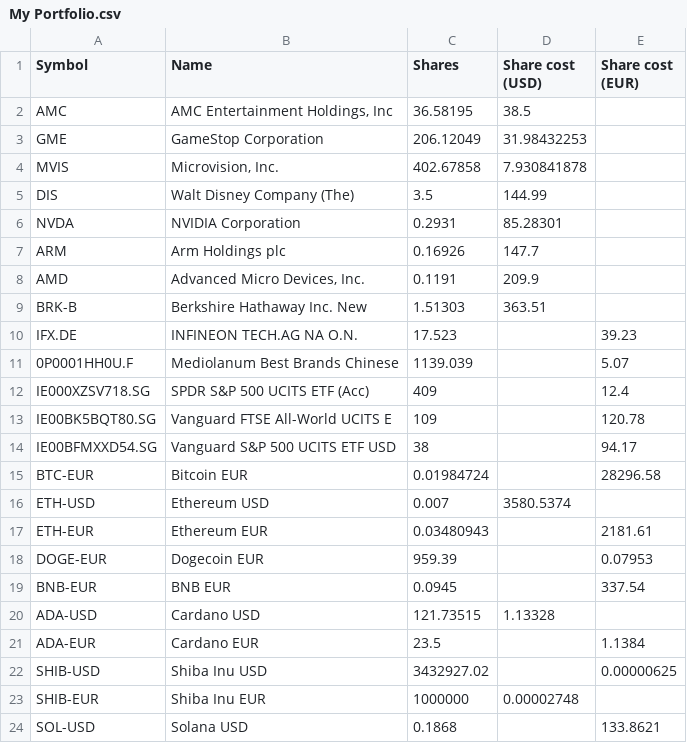
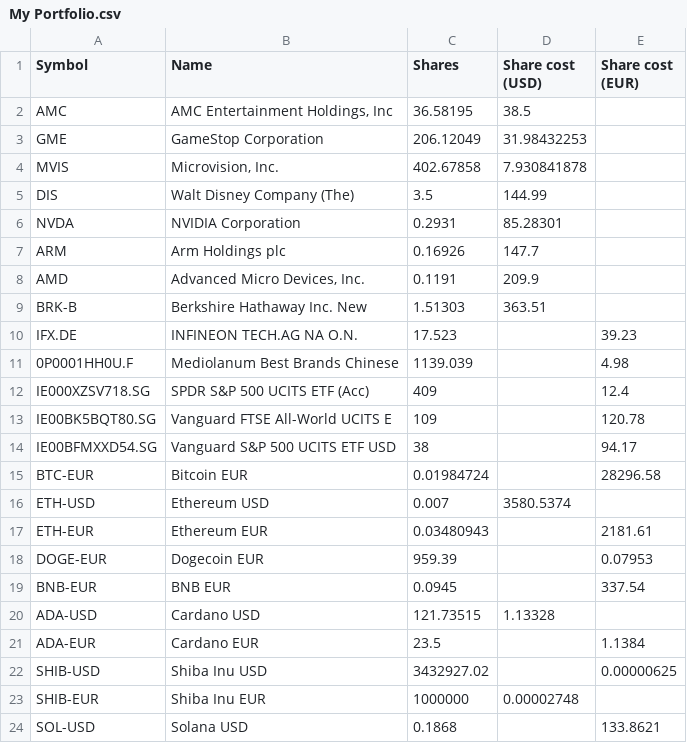
Before and after one commit to giuseppedavidde/MyGITprj, a CSV file: My Portfolio.csv, drawn as a sheet.

Commit message:
Average Cost

```diff
--- a/My Portfolio.csv
+++ b/My Portfolio.csv
@@ -10,3 +10,3 @@ BRK-B;Berkshire Hathaway Inc. New;1.51303;363.51;
 IFX.DE;INFINEON TECH.AG NA O.N.;17.523;;39.23
-0P0001HH0U.F;Mediolanum Best Brands Chinese ;1139.039;;5.07
+0P0001HH0U.F;Mediolanum Best Brands Chinese ;1139.039;;4.98
 IE000XZSV718.SG;SPDR S&P 500 UCITS ETF (Acc);409;;12.4
```
